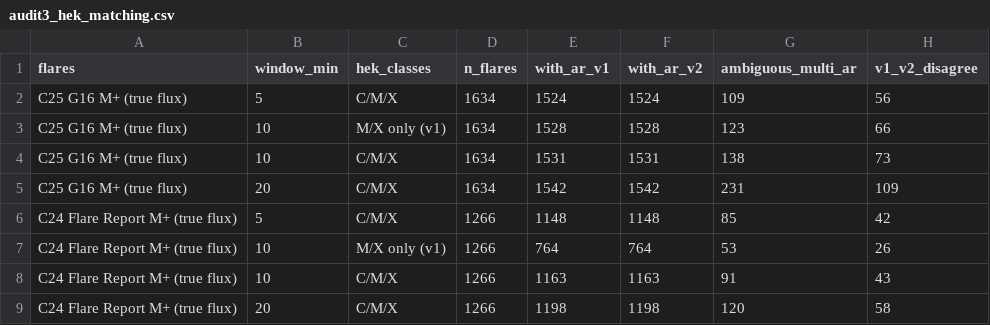
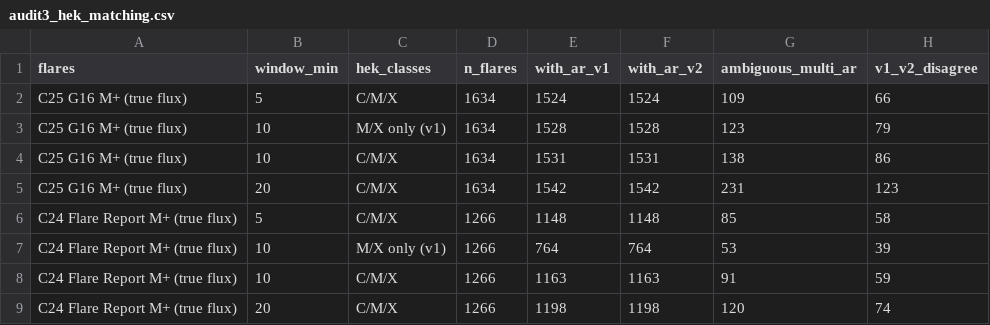
Before and after one commit to avinashchaudhary28/solar-flare-leakage-audit, a CSV file: results/phase3/audit_tables/audit3_hek_matching.csv, drawn as a sheet.

```diff
--- a/results/phase3/audit_tables/audit3_hek_matching.csv
+++ b/results/phase3/audit_tables/audit3_hek_matching.csv
@@ -1,9 +1,9 @@
 flares,window_min,hek_classes,n_flares,with_ar_v1,with_ar_v2,ambiguous_multi_ar,v1_v2_disagree
-C25 G16 M+ (true flux),5,C/M/X,1634,1524,1524,109,56
-C25 G16 M+ (true flux),10,M/X only (v1),1634,1528,1528,123,66
-C25 G16 M+ (true flux),10,C/M/X,1634,1531,1531,138,73
-C25 G16 M+ (true flux),20,C/M/X,1634,1542,1542,231,109
-C24 Flare Report M+ (true flux),5,C/M/X,1266,1148,1148,85,42
-C24 Flare Report M+ (true flux),10,M/X only (v1),1266,764,764,53,26
-C24 Flare Report M+ (true flux),10,C/M/X,1266,1163,1163,91,43
-C24 Flare Report M+ (true flux),20,C/M/X,1266,1198,1198,120,58
+C25 G16 M+ (true flux),5,C/M/X,1634,1524,1524,109,66
+C25 G16 M+ (true flux),10,M/X only (v1),1634,1528,1528,123,79
+C25 G16 M+ (true flux),10,C/M/X,1634,1531,1531,138,86
+C25 G16 M+ (true flux),20,C/M/X,1634,1542,1542,231,123
+C24 Flare Report M+ (true flux),5,C/M/X,1266,1148,1148,85,58
+C24 Flare Report M+ (true flux),10,M/X only (v1),1266,764,764,53,39
+C24 Flare Report M+ (true flux),10,C/M/X,1266,1163,1163,91,59
+C24 Flare Report M+ (true flux),20,C/M/X,1266,1198,1198,120,74
```
Also changed, not shown: results/phase3/audit_tables/audit2_label_variants.csv, results/phase3/audit_tables/audit2_positive_rate_by_year.csv, 2 other files.
